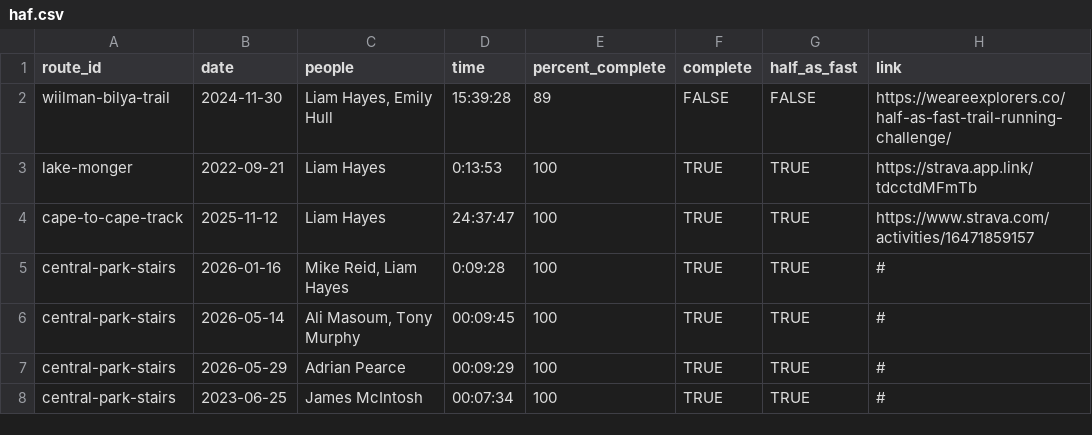
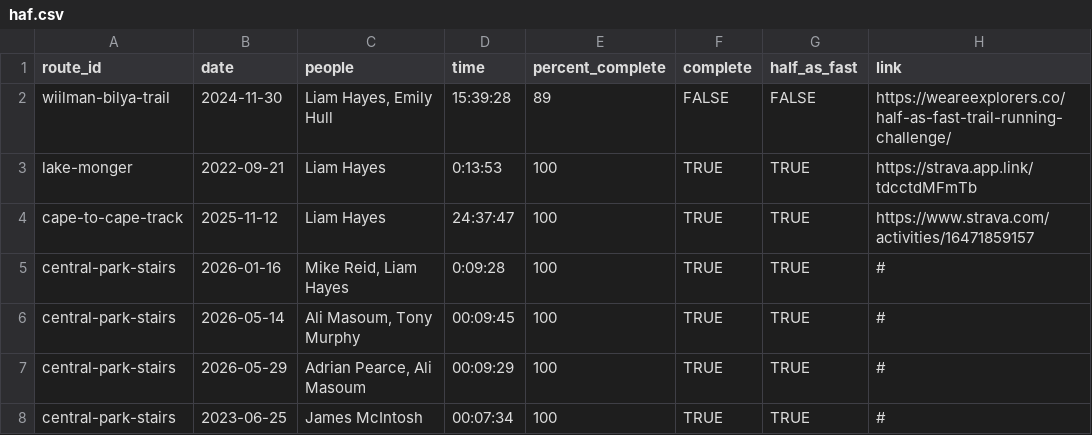
Before and after one commit to liampingu/liampingu.github.io, a CSV file: data/haf.csv, drawn as a sheet.

```diff
--- a/data/haf.csv
+++ b/data/haf.csv
@@ -6,3 +6,3 @@ central-park-stairs,2026-01-16,"Mike Reid, Liam Hayes",0:09:28,100,TRUE,TRUE,#
 central-park-stairs,2026-05-14,"Ali Masoum, Tony Murphy",00:09:45,100,TRUE,TRUE,#
-central-park-stairs,2026-05-29,"Adrian Pearce",00:09:29,100,TRUE,TRUE,#
+central-park-stairs,2026-05-29,"Adrian Pearce, Ali Masoum",00:09:29,100,TRUE,TRUE,#
 central-park-stairs,2023-06-25,"James McIntosh",00:07:34,100,TRUE,TRUE,#
```
Also changed, not shown: 1 other file.
